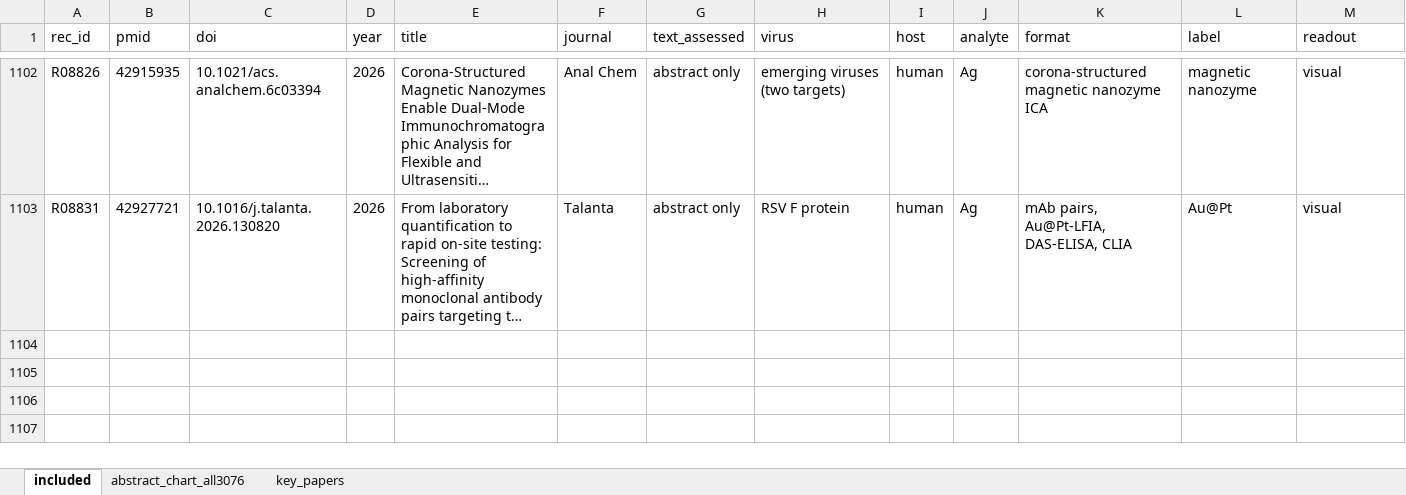
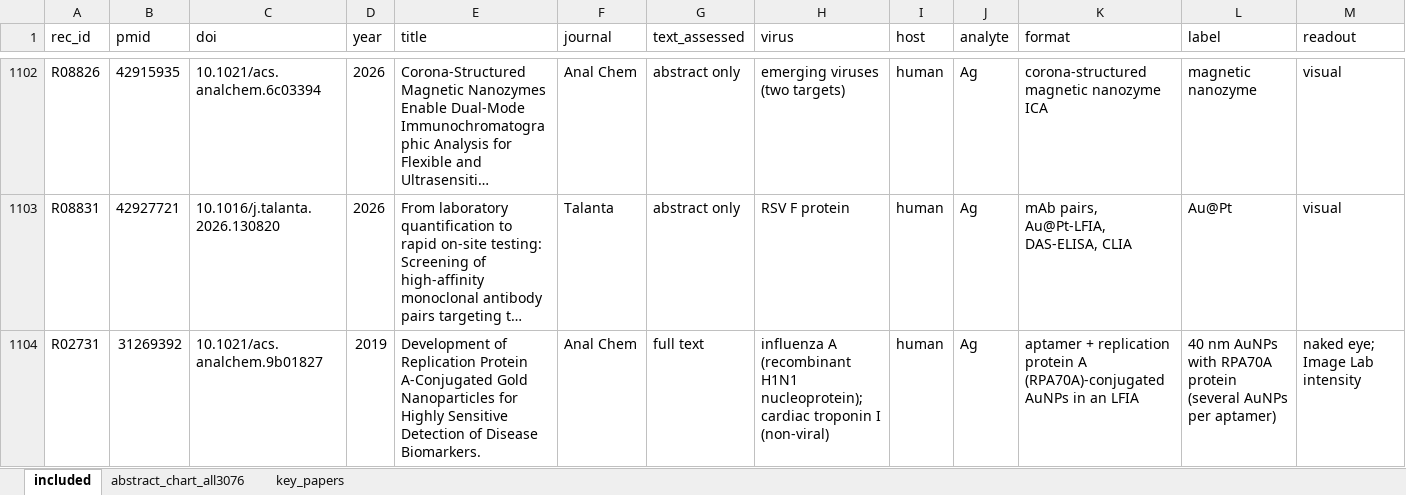
Before and after one commit to nazaninkhazali/R_train, an Excel workbook: lfa-review/04_evidence_table.xlsx, sheet included, drawn as a sheet; only a part is shown, gaps mark what is left out; long unchanged cells end in …; values as stored, in another font and other column widths than the file's, no borders; rows hold the shown columns only; the diff covers the shown part only; the diff names each change by its address in the sheet, - before the commit and + after, or states it on an @@ line.

```diff
--- a/lfa-review/04_evidence_table.xlsx (sheet included)
+++ b/lfa-review/04_evidence_table.xlsx (sheet included)
+row 1104: R02731 | 31269392 | 10.1021/acs.analchem.9b01827 | 2019 | Development of Replication Protein A-Conjugated Gold Nanoparticles for Highly Sensitive Detection of Disease Biomarkers. | Anal Chem | full text | influenza A (recombinant H1N1 nucleoprotein); cardiac troponin I (non-viral) | human | Ag | aptamer + replication protein A (RPA70A)-conjugated AuNPs in an LFIA | 40 nm AuNPs with RPA70A protein (several AuNPs per aptamer) | naked eye; Image Lab intensity
```
Also changed, not shown: 1 added row and 2 edited cells elsewhere in this sheet, 9 other files.
